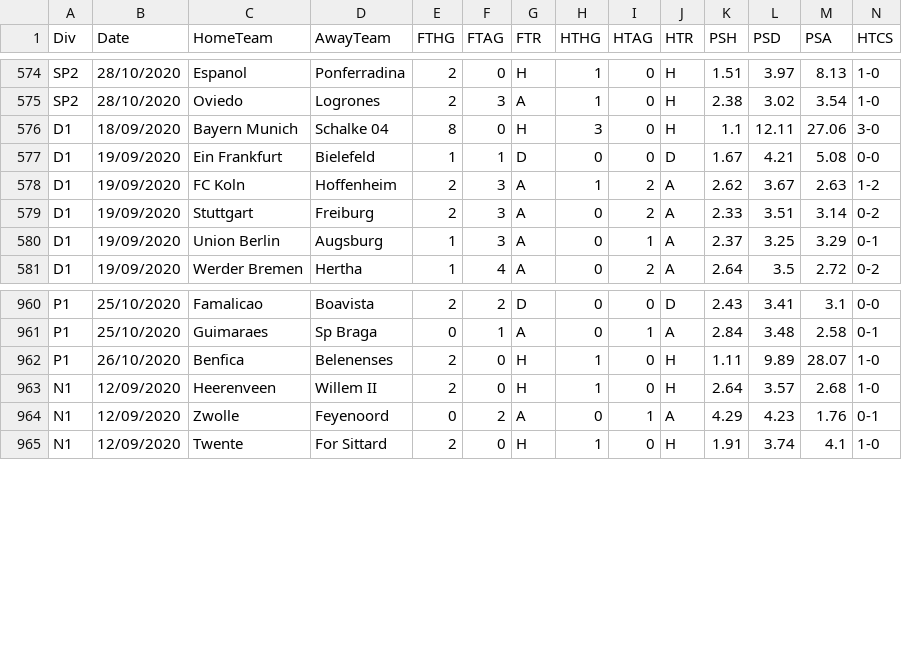
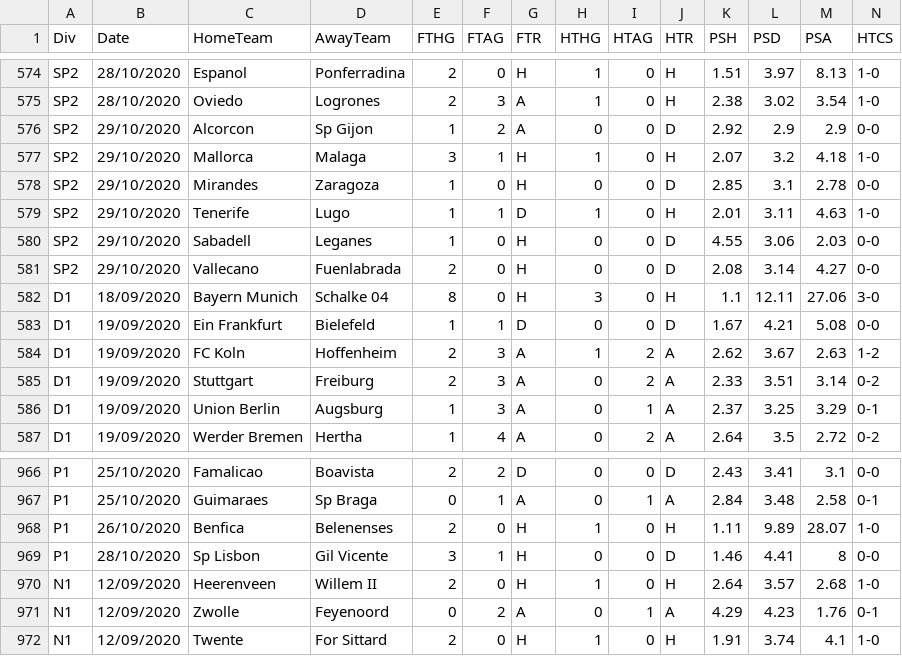
Before and after one commit to gitboyzorro5/FDAS, a CSV file: allteams20202021.csv, drawn as a sheet; only a part is shown, gaps mark what is left out; rows hold the shown columns only; the diff names each change by its address in the sheet, - before the commit and + after, or states it on an @@ line.

```diff
--- a/allteams20202021.csv
+++ b/allteams20202021.csv
+row 576: SP2 | 29/10/2020 | Alcorcon | Sp Gijon | 1 | 2 | A | 0 | 0 | D | 2.92 | 2.9 | 2.9 | 0-0
+row 577: SP2 | 29/10/2020 | Mallorca | Malaga | 3 | 1 | H | 1 | 0 | H | 2.07 | 3.2 | 4.18 | 1-0
+row 578: SP2 | 29/10/2020 | Mirandes | Zaragoza | 1 | 0 | H | 0 | 0 | D | 2.85 | 3.1 | 2.78 | 0-0
+row 579: SP2 | 29/10/2020 | Tenerife | Lugo | 1 | 1 | D | 1 | 0 | H | 2.01 | 3.11 | 4.63 | 1-0
+row 580: SP2 | 29/10/2020 | Sabadell | Leganes | 1 | 0 | H | 0 | 0 | D | 4.55 | 3.06 | 2.03 | 0-0
+row 581: SP2 | 29/10/2020 | Vallecano | Fuenlabrada | 2 | 0 | H | 0 | 0 | D | 2.08 | 3.14 | 4.27 | 0-0
+row 969: P1 | 28/10/2020 | Sp Lisbon | Gil Vicente | 3 | 1 | H | 0 | 0 | D | 1.46 | 4.41 | 8 | 0-0
```
Also changed, not shown: E1.csv, P1.csv, 10 other files.
